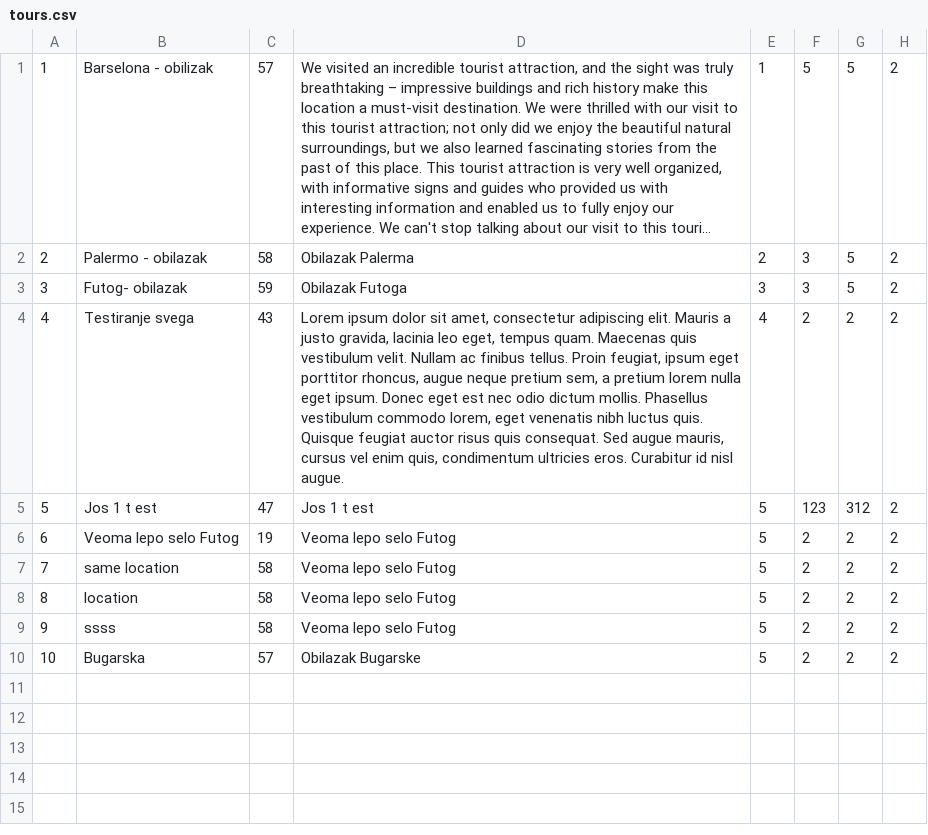
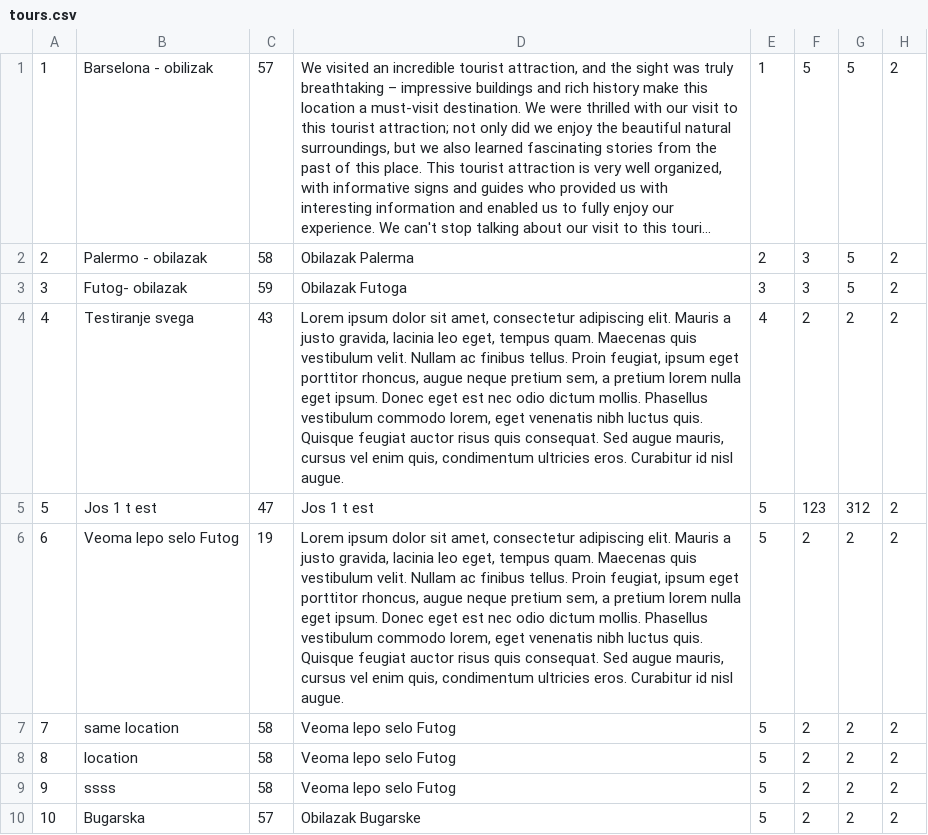
Before and after one commit to kzi-nastava/sims-ra-2024-group-6-team-a, a CSV file: Resources/Data/tours.csv, drawn as a sheet; long unchanged cells end in ….

```diff
--- a/Resources/Data/tours.csv
+++ b/Resources/Data/tours.csv
@@ -5,3 +5,3 @@
 5|Jos 1 t est|47|Jos 1 t est|5|123|312|2
-6|Veoma lepo selo Futog|19|Veoma lepo selo Futog|5|2|2|2
+6|Veoma lepo selo Futog|19|Lorem ipsum dolor sit amet, consectetur adipiscing elit. Mauris a justo gravida, lacinia leo eget, tempus quam. Maecenas quis vestibulum velit. Nullam ac finibus tellus. Proin feugiat, ipsum eget porttitor rhoncus, augue neque pretium sem, a pretium lorem nulla eget ipsum. Donec eget est nec odio dictum mollis. Phasellus vestibulum commodo lorem, eget venenatis nibh luctus quis. Quisque feugiat auctor risus quis consequat. Sed augue mauris, cursus vel enim quis, condimentum ultricies eros. Curabitur id nisl augue.|5|2|2|2
 7|same location|58|Veoma lepo selo Futog|5|2|2|2
```
Also changed, not shown: Resources/Data/checkpoints.csv, Resources/Data/images.csv, 25 other files.
